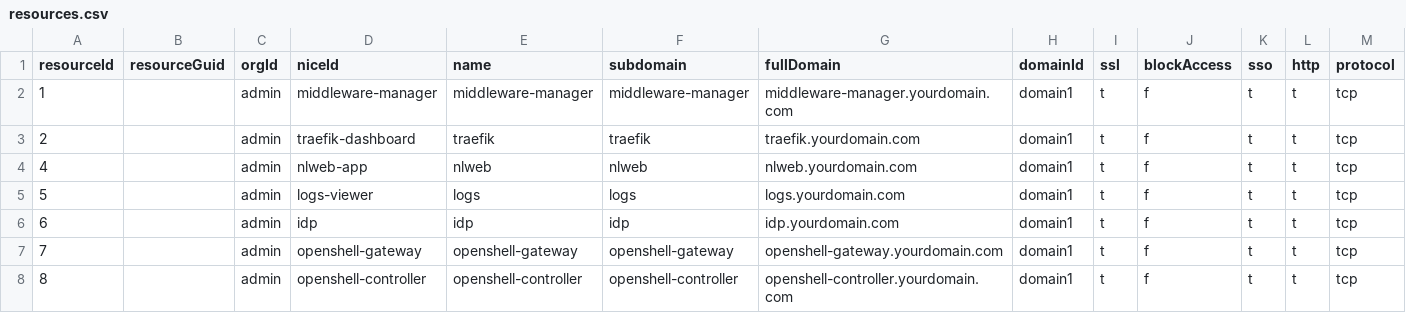
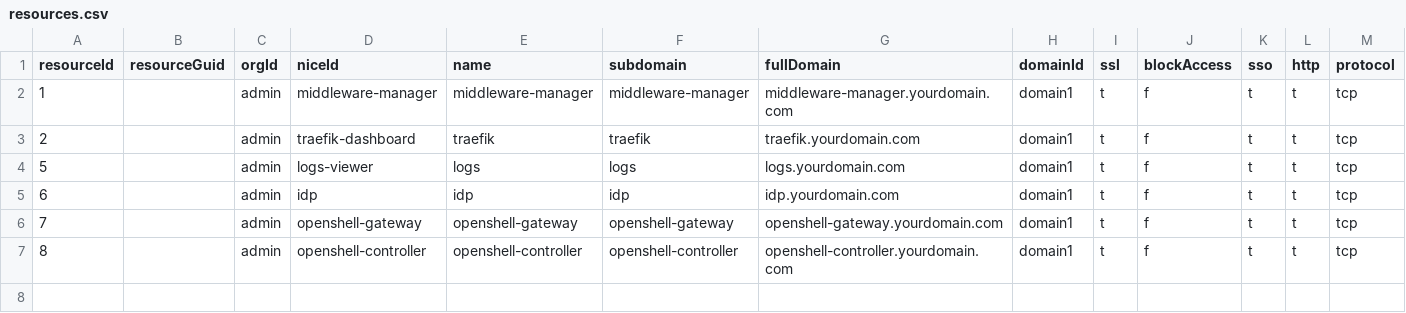
Before and after one commit to oidebrett/manidae, a CSV file: components/agentgateway/postgres_export/resources.csv, drawn as a sheet; only a part is shown; rows hold the shown columns only; the diff names each change by its address in the sheet, - before the commit and + after, or states it on an @@ line.

Commit message:
cleaned up agent gateway html

```diff
--- a/components/agentgateway/postgres_export/resources.csv
+++ b/components/agentgateway/postgres_export/resources.csv
-row 4: 4 |  | admin | nlweb-app | nlweb | nlweb | nlweb.yourdomain.com | domain1 | t | f | t | t | tcp
```
Also changed, not shown: components/agentgateway/postgres_export/targets.csv, 1 other file.
